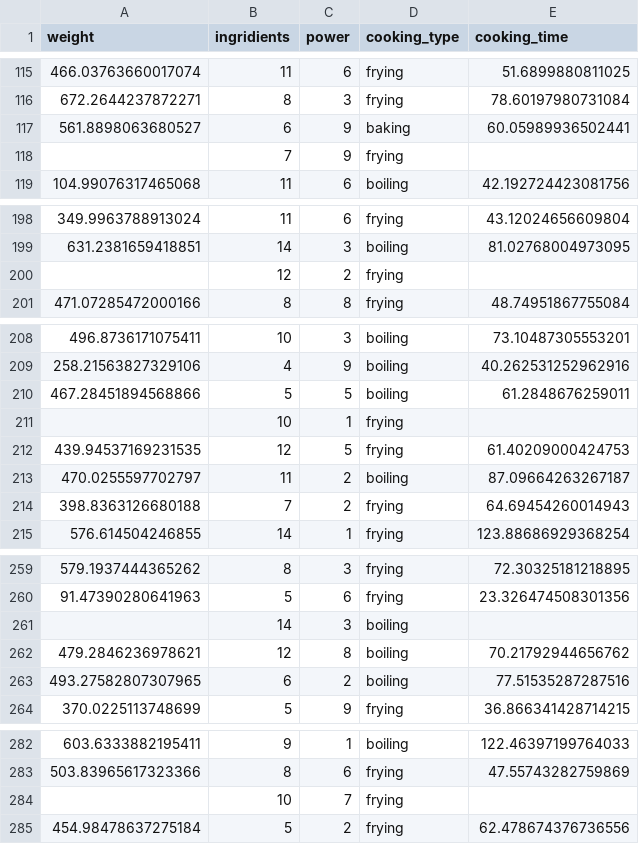
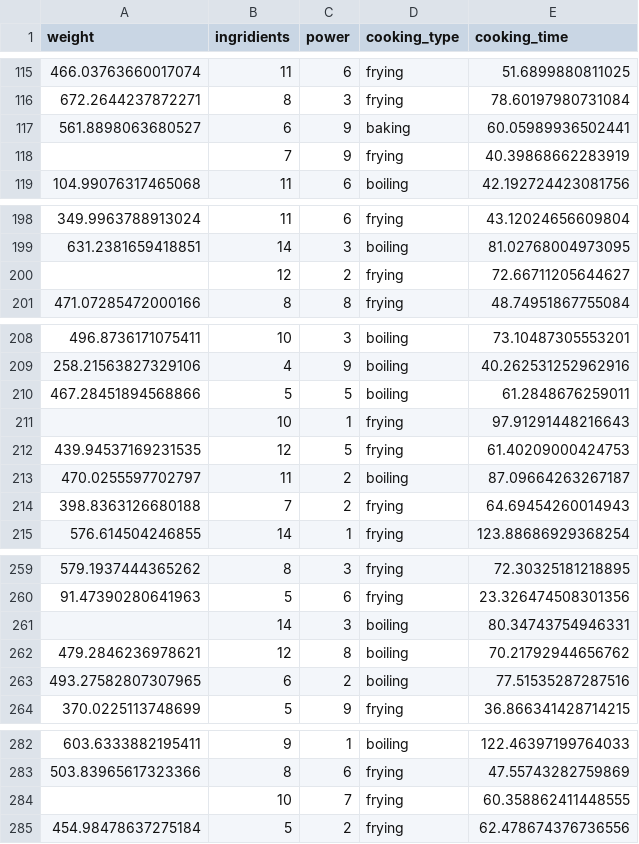
Before and after one commit to qqxzew/ioaiprep, a CSV file: project1/cooking.csv, drawn as a sheet; only a part is shown, gaps mark what is left out; the diff covers the shown part only.

```diff
--- a/project1/cooking.csv
+++ b/project1/cooking.csv
@@ -117,3 +117,3 @@ weight,ingridients,power,cooking_type,cooking_time
 561.8898063680527,6,9,baking,60.05989936502441
-,7,9,frying,
+,7,9,frying,40.39868662283919
 104.99076317465068,11,6,boiling,42.192724423081756
@@ -199,3 +199,3 @@ weight,ingridients,power,cooking_type,cooking_time
 631.2381659418851,14,3,boiling,81.02768004973095
-,12,2,frying,
+,12,2,frying,72.66711205644627
 471.07285472000166,8,8,frying,48.74951867755084
@@ -210,3 +210,3 @@ weight,ingridients,power,cooking_type,cooking_time
 467.28451894568866,5,5,boiling,61.2848676259011
-,10,1,frying,
+,10,1,frying,97.91291448216643
 439.94537169231535,12,5,frying,61.40209000424753
@@ -260,3 +260,3 @@ weight,ingridients,power,cooking_type,cooking_time
 91.47390280641963,5,6,frying,23.326474508301356
-,14,3,boiling,
+,14,3,boiling,80.34743754946331
 479.2846236978621,12,8,boiling,70.21792944656762
@@ -283,3 +283,3 @@ weight,ingridients,power,cooking_type,cooking_time
 503.83965617323366,8,6,frying,47.55743282759869
-,10,7,frying,
+,10,7,frying,60.358862411448555
 454.98478637275184,5,2,frying,62.478674376736556
```
Also changed, not shown: 45 edited cells elsewhere in this file, cooking.csv, 1 other file.
